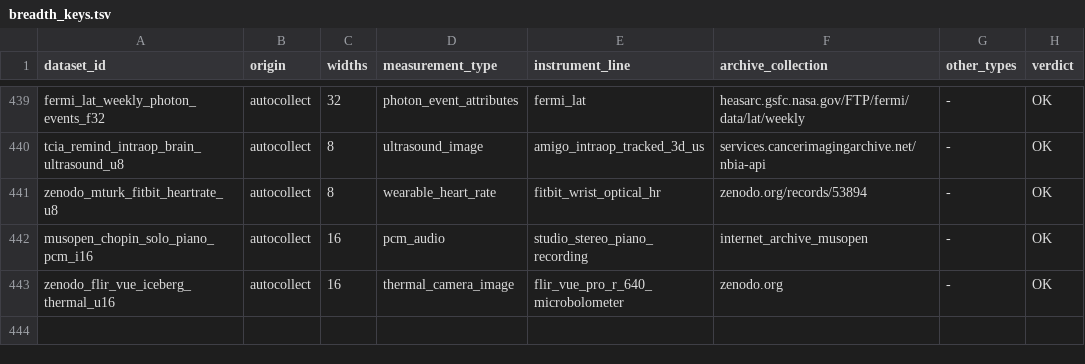
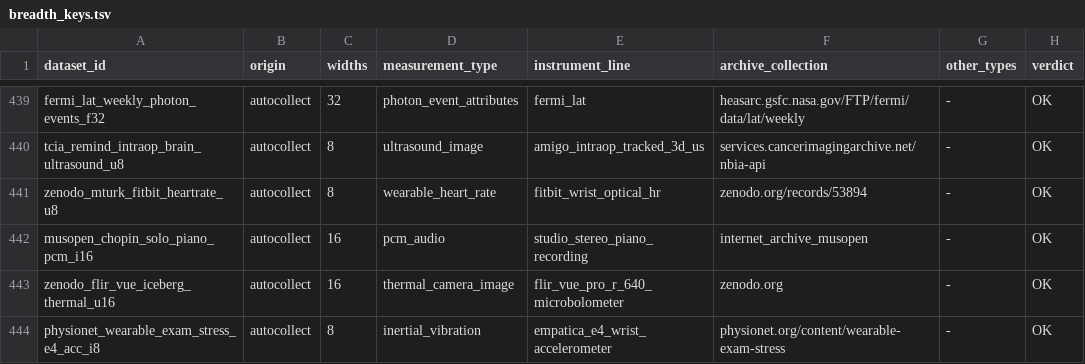
Before and after one commit to Cyan4973/public_datasets_collection, a TSV file: pipeline/breadth_keys.tsv, drawn as a sheet; only a part is shown, gaps mark what is left out; the diff names each change by its address in the sheet, - before the commit and + after, or states it on an @@ line.

```diff
--- a/pipeline/breadth_keys.tsv
+++ b/pipeline/breadth_keys.tsv
+row 444: physionet_wearable_exam_stress_e4_acc_i8 | autocollect | 8 | inertial_vibration | empatica_e4_wrist_accelerometer | physionet.org/content/wearable-exam-stress | - | OK
```
Also changed, not shown: attempts/dataset_status.tsv, pipeline/candidates.tsv, 13 other files.
